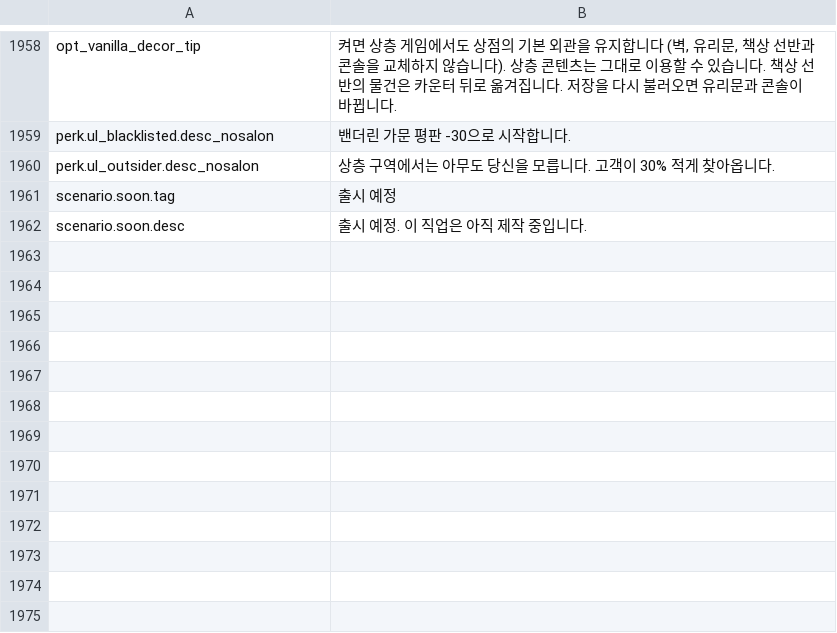
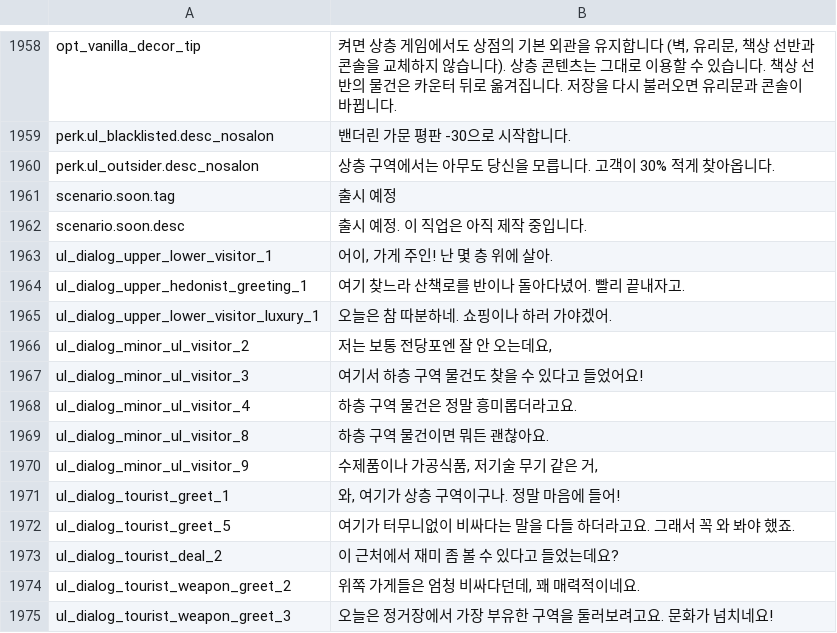
Before and after one commit to project-parr0t/probably-translated, a CSV file: workshop-overlays/3838944803/Localization/ko.csv, drawn as a sheet; only a part is shown, gaps mark what is left out; the diff names each change by its address in the sheet, - before the commit and + after, or states it on an @@ line.

Commit message:
Release 1.0.19 with complete Upper NPC dialogue

```diff
--- a/workshop-overlays/3838944803/Localization/ko.csv
+++ b/workshop-overlays/3838944803/Localization/ko.csv
+row 1963: ul_dialog_upper_lower_visitor_1 | 어이, 가게 주인! 난 몇 층 위에 살아.
+row 1964: ul_dialog_upper_hedonist_greeting_1 | 여기 찾느라 산책로를 반이나 돌아다녔어. 빨리 끝내자고.
+row 1965: ul_dialog_upper_lower_visitor_luxury_1 | 오늘은 참 따분하네. 쇼핑이나 하러 가야겠어.
+row 1966: ul_dialog_minor_ul_visitor_2 | 저는 보통 전당포엔 잘 안 오는데요,
+row 1967: ul_dialog_minor_ul_visitor_3 | 여기서 하층 구역 물건도 찾을 수 있다고 들었어요!
+row 1968: ul_dialog_minor_ul_visitor_4 | 하층 구역 물건은 정말 흥미롭더라고요.
+row 1969: ul_dialog_minor_ul_visitor_8 | 하층 구역 물건이면 뭐든 괜찮아요.
+row 1970: ul_dialog_minor_ul_visitor_9 | 수제품이나 가공식품, 저기술 무기 같은 거,
+row 1971: ul_dialog_tourist_greet_1 | 와, 여기가 상층 구역이구나. 정말 마음에 들어!
+row 1972: ul_dialog_tourist_greet_5 | 여기가 터무니없이 비싸다는 말을 다들 하더라고요. 그래서 꼭 와 봐야 했죠.
+row 1973: ul_dialog_tourist_deal_2 | 이 근처에서 재미 좀 볼 수 있다고 들었는데요?
+row 1974: ul_dialog_tourist_weapon_greet_2 | 위쪽 가게들은 엄청 비싸다던데, 꽤 매력적이네요.
+row 1975: ul_dialog_tourist_weapon_greet_3 | 오늘은 정거장에서 가장 부유한 구역을 둘러보려고요. 문화가 넘치네요!
```
Also changed, not shown: 6 other files.
